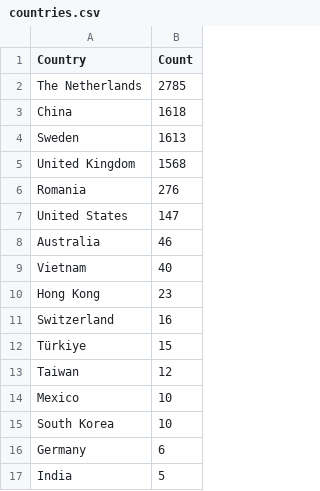
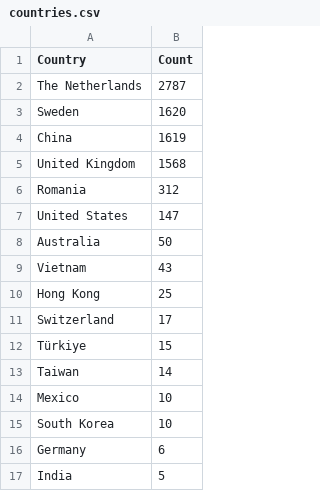
Before and after one commit to Prabhath-de/cowrie-analysis, a CSV file: csv/countries.csv, drawn as a sheet; only a part is shown.

```diff
--- a/csv/countries.csv
+++ b/csv/countries.csv
@@ -1,14 +1,14 @@
 Country,Count
-The Netherlands,2785
-China,1618
-Sweden,1613
+The Netherlands,2787
+Sweden,1620
+China,1619
 United Kingdom,1568
-Romania,276
+Romania,312
 United States,147
-Australia,46
-Vietnam,40
-Hong Kong,23
-Switzerland,16
+Australia,50
+Vietnam,43
+Hong Kong,25
+Switzerland,17
 Türkiye,15
-Taiwan,12
+Taiwan,14
 Mexico,10
```
Also changed, not shown: csv/all_logs.csv, csv/passwords.csv, 9 other files.
